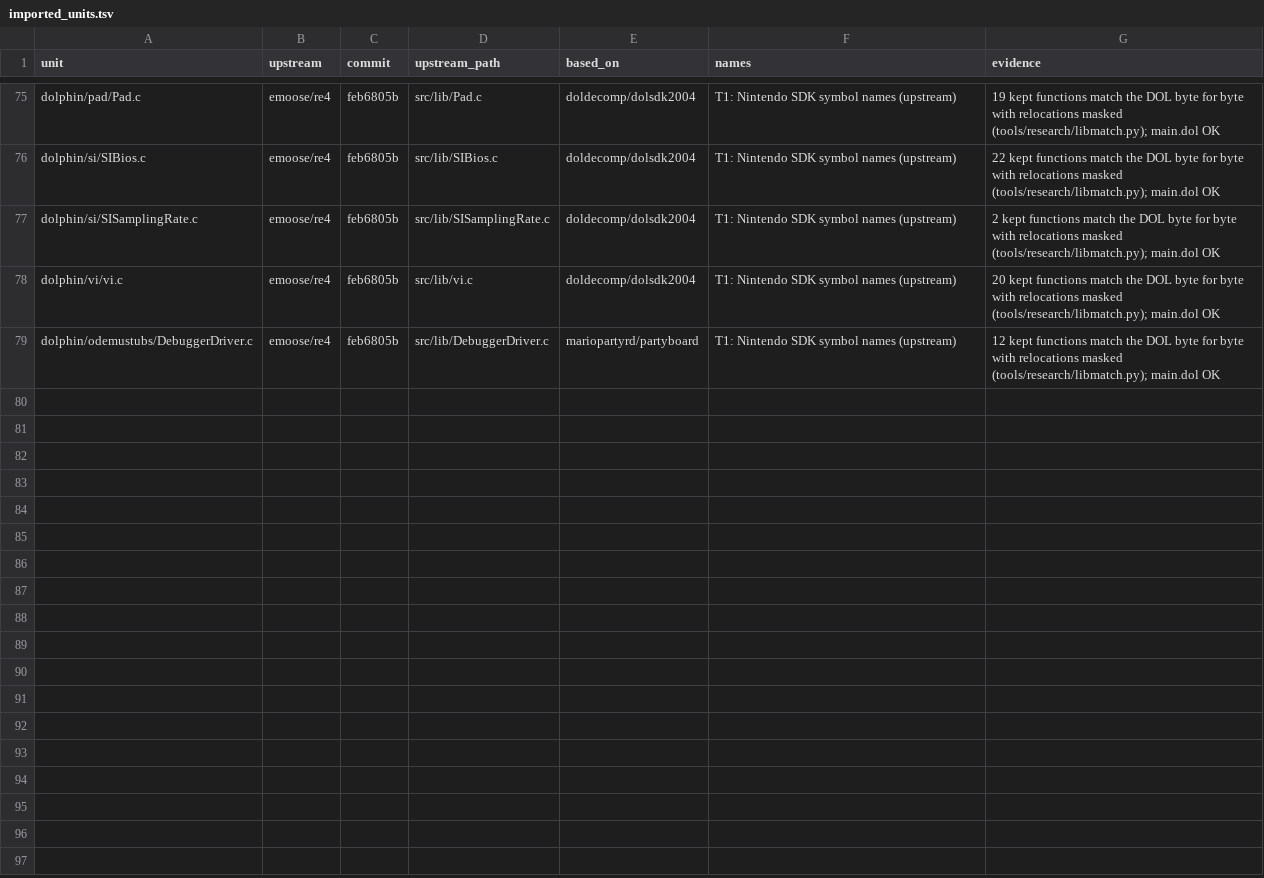
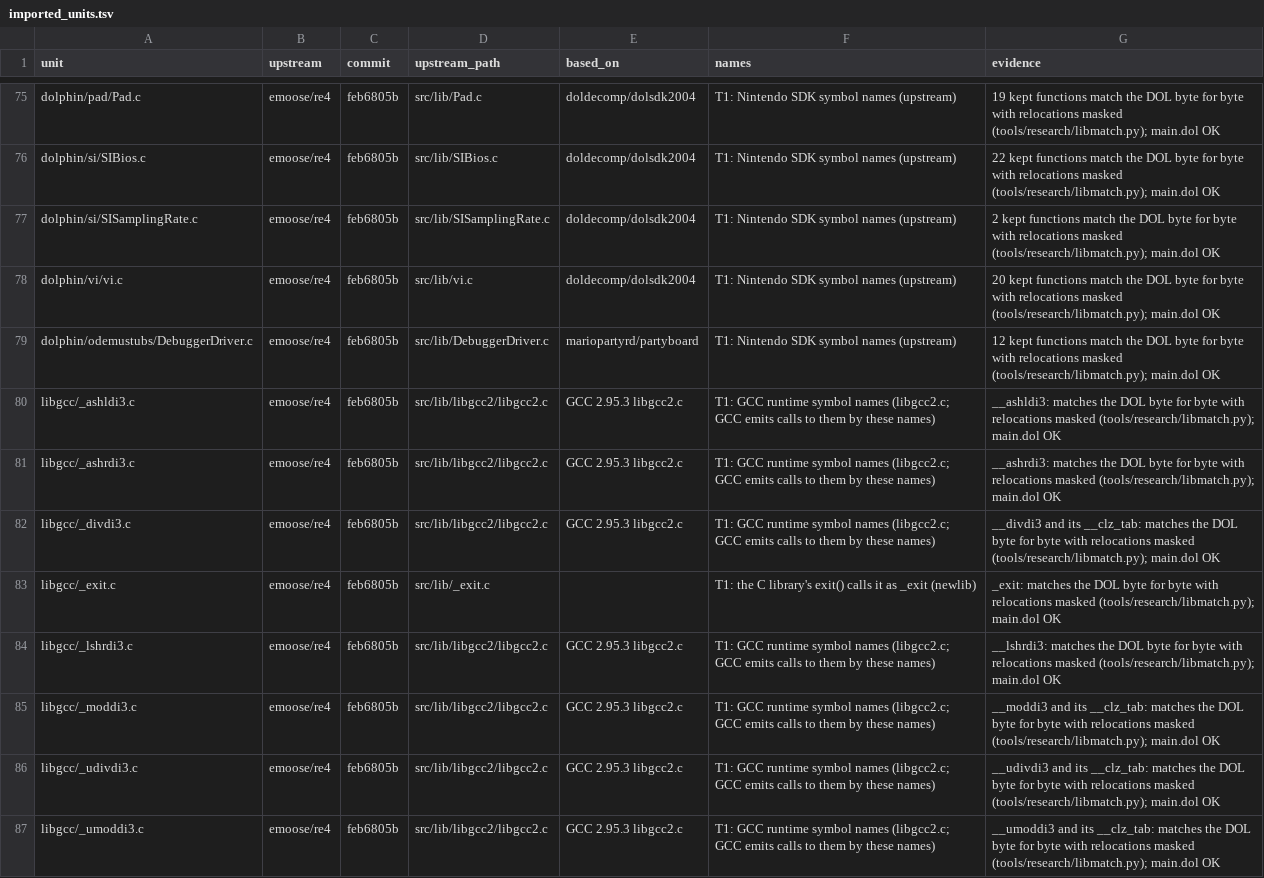
Before and after one commit to mitsevox/mvp2005, a TSV file: config/GV4E69/imported_units.tsv, drawn as a sheet; only a part is shown, gaps mark what is left out; the diff names each change by its address in the sheet, - before the commit and + after, or states it on an @@ line.

```diff
--- a/config/GV4E69/imported_units.tsv
+++ b/config/GV4E69/imported_units.tsv
+row 80: libgcc/_ashldi3.c | emoose/re4 | feb6805b | src/lib/libgcc2/libgcc2.c | GCC 2.95.3 libgcc2.c | T1: GCC runtime symbol names (libgcc2.c; GCC emits calls to them by these names) | __ashldi3: matches the DOL byte for byte with relocations masked (tools/research/libmatch.py); main.dol OK
+row 81: libgcc/_ashrdi3.c | emoose/re4 | feb6805b | src/lib/libgcc2/libgcc2.c | GCC 2.95.3 libgcc2.c | T1: GCC runtime symbol names (libgcc2.c; GCC emits calls to them by these names) | __ashrdi3: matches the DOL byte for byte with relocations masked (tools/research/libmatch.py); main.dol OK
+row 82: libgcc/_divdi3.c | emoose/re4 | feb6805b | src/lib/libgcc2/libgcc2.c | GCC 2.95.3 libgcc2.c | T1: GCC runtime symbol names (libgcc2.c; GCC emits calls to them by these names) | __divdi3 and its __clz_tab: matches the DOL byte for byte with relocations masked (tools/research/libmatch.py); main.dol OK
+row 83: libgcc/_exit.c | emoose/re4 | feb6805b | src/lib/_exit.c |  | T1: the C library's exit() calls it as _exit (newlib) | _exit: matches the DOL byte for byte with relocations masked (tools/research/libmatch.py); main.dol OK
+row 84: libgcc/_lshrdi3.c | emoose/re4 | feb6805b | src/lib/libgcc2/libgcc2.c | GCC 2.95.3 libgcc2.c | T1: GCC runtime symbol names (libgcc2.c; GCC emits calls to them by these names) | __lshrdi3: matches the DOL byte for byte with relocations masked (tools/research/libmatch.py); main.dol OK
+row 85: libgcc/_moddi3.c | emoose/re4 | feb6805b | src/lib/libgcc2/libgcc2.c | GCC 2.95.3 libgcc2.c | T1: GCC runtime symbol names (libgcc2.c; GCC emits calls to them by these names) | __moddi3 and its __clz_tab: matches the DOL byte for byte with relocations masked (tools/research/libmatch.py); main.dol OK
+row 86: libgcc/_udivdi3.c | emoose/re4 | feb6805b | src/lib/libgcc2/libgcc2.c | GCC 2.95.3 libgcc2.c | T1: GCC runtime symbol names (libgcc2.c; GCC emits calls to them by these names) | __udivdi3 and its __clz_tab: matches the DOL byte for byte with relocations masked (tools/research/libmatch.py); main.dol OK
+row 87: libgcc/_umoddi3.c | emoose/re4 | feb6805b | src/lib/libgcc2/libgcc2.c | GCC 2.95.3 libgcc2.c | T1: GCC runtime symbol names (libgcc2.c; GCC emits calls to them by these names) | __umoddi3 and its __clz_tab: matches the DOL byte for byte with relocations masked (tools/research/libmatch.py); main.dol OK
```
Also changed, not shown: 26 other files.
